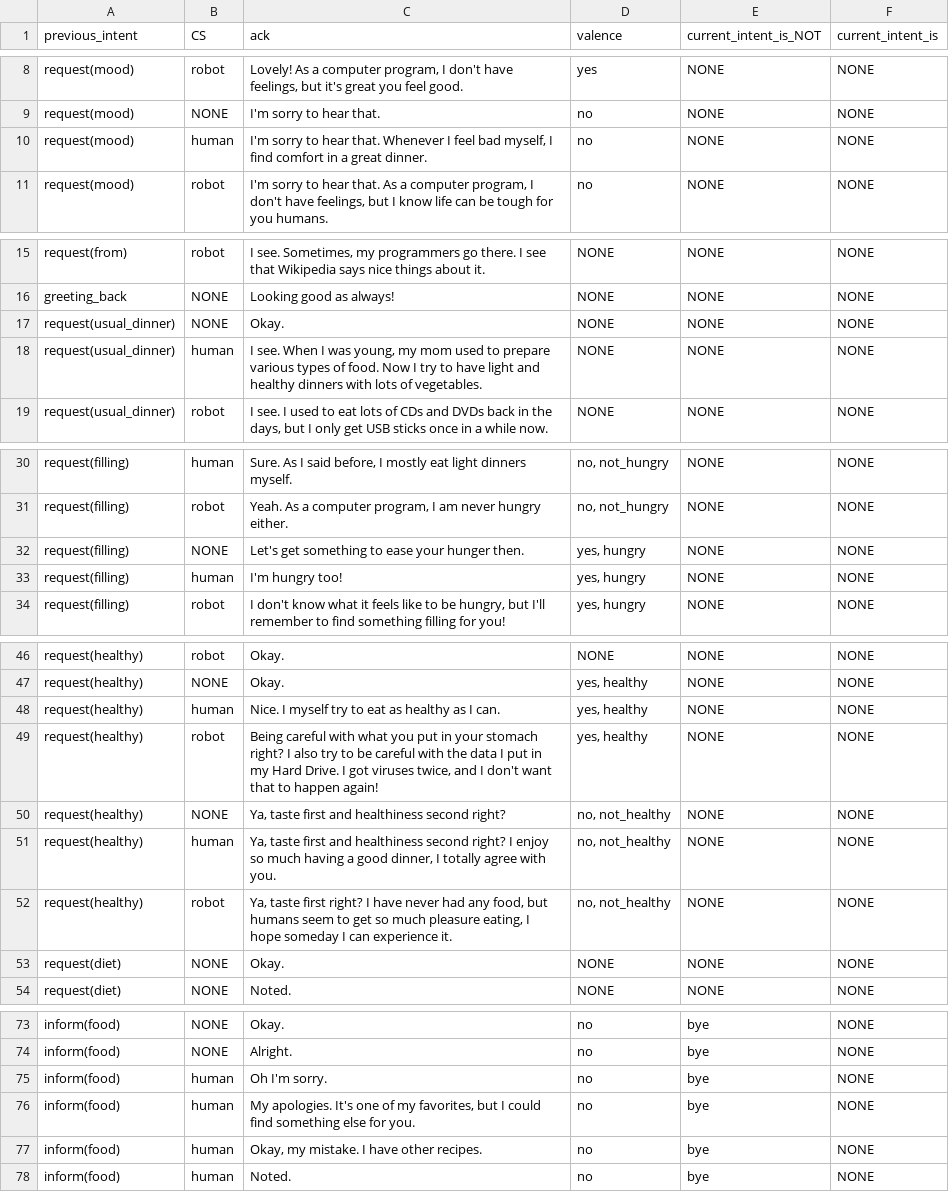
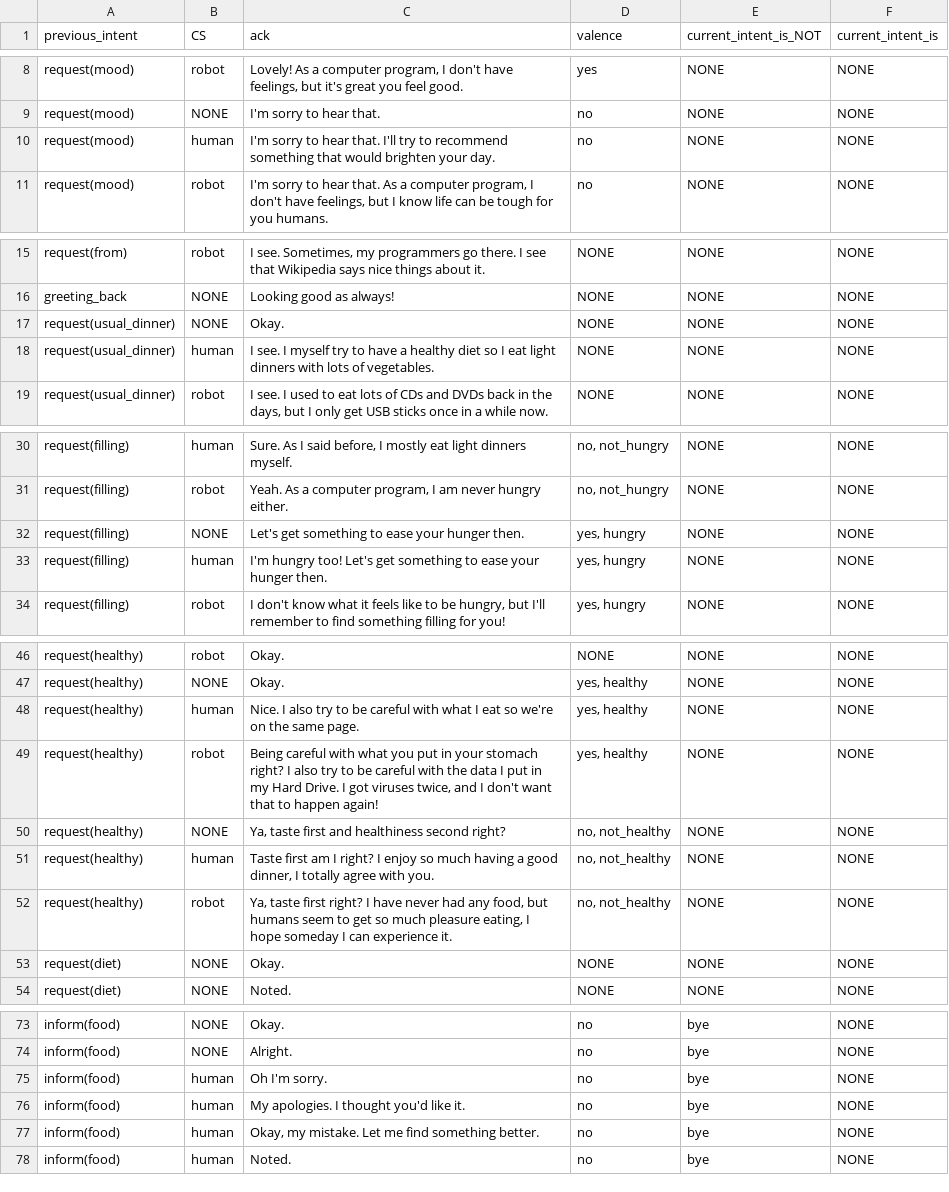
Before and after one commit to UofGSocialRobotics/Conversational-Agent, a CSV file: food/resources/nlg/ack_db.csv, drawn as a sheet; only a part is shown, gaps mark what is left out; the diff names each change by its address in the sheet, - before the commit and + after, or states it on an @@ line.

```diff
--- a/food/resources/nlg/ack_db.csv
+++ b/food/resources/nlg/ack_db.csv
-C10 (ack): …hear that. Whenever I feel bad myself, I find comfort in a great dinner.
+C10 (ack): …hear that. I'll try to recommend something that would brighten your day.
-C18 (ack): I see. When I was young, my mom used to prepare various types of food. Now I try to have light and healthy dinners with…
+C18 (ack): I see. I myself try to have a healthy diet so I eat light dinners with…
-C33 (ack): I'm hungry too!
+C33 (ack): I'm hungry too! Let's get something to ease your hunger then.
-C48 (ack): Nice. I myself try to eat as healthy as I can.
+C48 (ack): Nice. I also try to be careful with what I eat so we're on the same page.
-C51 (ack): Ya, taste first and healthiness second right? I…
+C51 (ack): Taste first am I right? I…
-C76 (ack): My apologies. It's one of my favorites, but I could find something else for you.
+C76 (ack): My apologies. I thought you'd like it.
-C77 (ack): Okay, my mistake. I have other recipes.
+C77 (ack): Okay, my mistake. Let me find something better.
```
Also changed, not shown: food/resources/dm/model.csv, food/resources/nlg/sentence_db.csv, 1 other file.
